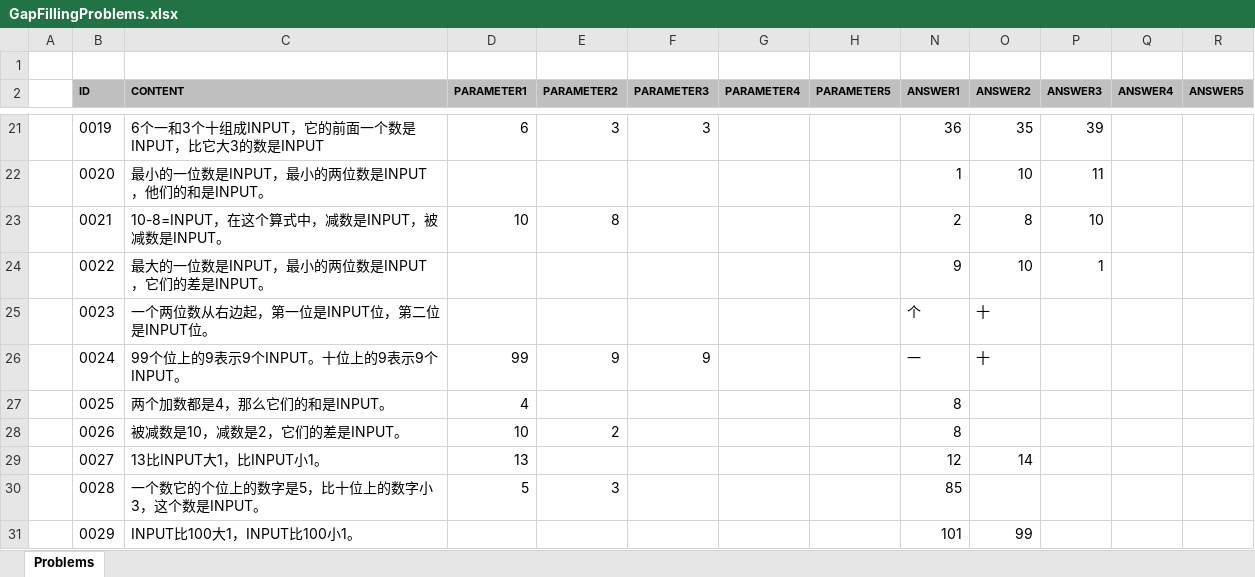
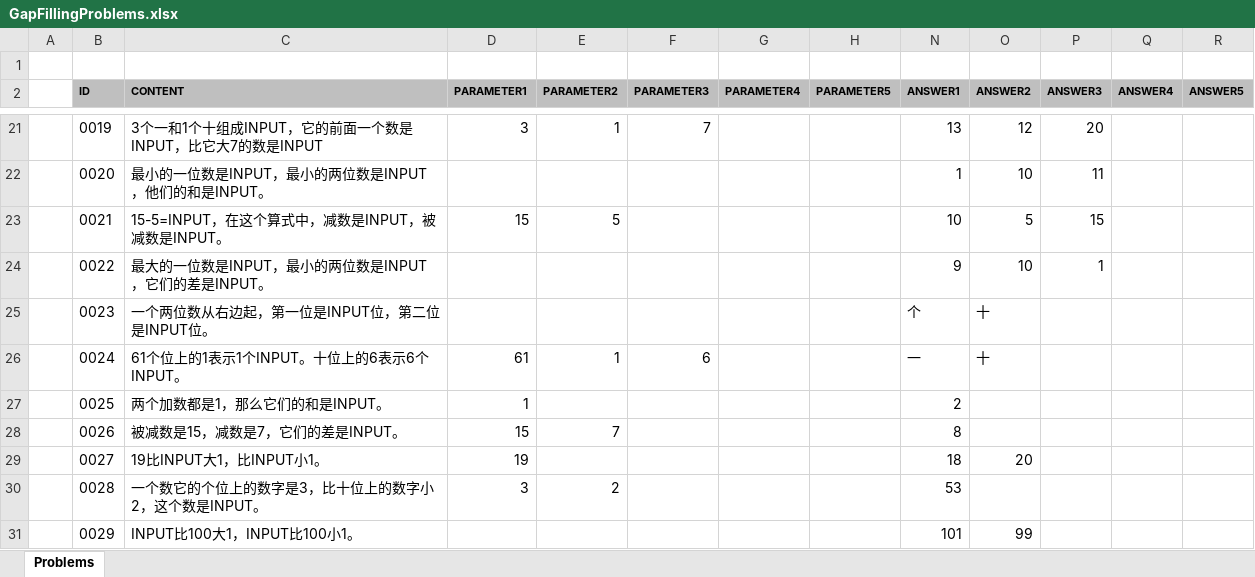
Before and after one commit to TonyZhangshi81/MyMathSheets, an Excel workbook: Tools/MathWordProblemsConsoleApp/App_Data/GapFillingProblems.xlsx, sheet Problems, drawn as a sheet; only a part is shown, gaps mark what is left out; values as stored, in another font and other column widths than the file's, no borders; the diff covers the shown part only; the diff names each change by its address in the sheet, - before the commit and + after, or states it on an @@ line.

```diff
--- a/Tools/MathWordProblemsConsoleApp/App_Data/GapFillingProblems.xlsx (sheet Problems)
+++ b/Tools/MathWordProblemsConsoleApp/App_Data/GapFillingProblems.xlsx (sheet Problems)
-C21 (CONTENT): 6个一和3个十组成INPUT，它的前面一个数是INPUT，比它大3的数是INPUT
+C21 (CONTENT): 3个一和1个十组成INPUT，它的前面一个数是INPUT，比它大7的数是INPUT
-D21 (PARAMETER1): 6
+D21 (PARAMETER1): 3
-E21 (PARAMETER2): 3
+E21 (PARAMETER2): 1
-F21 (PARAMETER3): 3
+F21 (PARAMETER3): 7
-N21 (ANSWER1): 36
+N21 (ANSWER1): 13
-O21 (ANSWER2): 35
+O21 (ANSWER2): 12
-P21 (ANSWER3): 39
+P21 (ANSWER3): 20
-C23 (CONTENT): 10-8=INPUT，在这个算式中，减数是INPUT，被减数是INPUT。
+C23 (CONTENT): 15-5=INPUT，在这个算式中，减数是INPUT，被减数是INPUT。
-D23 (PARAMETER1): 10
+D23 (PARAMETER1): 15
-E23 (PARAMETER2): 8
+E23 (PARAMETER2): 5
-N23 (ANSWER1): 2
+N23 (ANSWER1): 10
-O23 (ANSWER2): 8
+O23 (ANSWER2): 5
-P23 (ANSWER3): 10
+P23 (ANSWER3): 15
-C26 (CONTENT): 99个位上的9表示9个INPUT。十位上的9表示9个INPUT。
+C26 (CONTENT): 61个位上的1表示1个INPUT。十位上的6表示6个INPUT。
-D26 (PARAMETER1): 99
+D26 (PARAMETER1): 61
-E26 (PARAMETER2): 9
+E26 (PARAMETER2): 1
-F26 (PARAMETER3): 9
+F26 (PARAMETER3): 6
-C27 (CONTENT): 两个加数都是4，那么它们的和是INPUT。
+C27 (CONTENT): 两个加数都是1，那么它们的和是INPUT。
-D27 (PARAMETER1): 4
+D27 (PARAMETER1): 1
-N27 (ANSWER1): 8
+N27 (ANSWER1): 2
-C28 (CONTENT): 被减数是10，减数是2，它们的差是INPUT。
+C28 (CONTENT): 被减数是15，减数是7，它们的差是INPUT。
-D28 (PARAMETER1): 10
+D28 (PARAMETER1): 15
-E28 (PARAMETER2): 2
+E28 (PARAMETER2): 7
-C29 (CONTENT): 13比INPUT大1，比INPUT小1。
+C29 (CONTENT): 19比INPUT大1，比INPUT小1。
-D29 (PARAMETER1): 13
+D29 (PARAMETER1): 19
-N29 (ANSWER1): 12
+N29 (ANSWER1): 18
-O29 (ANSWER2): 14
+O29 (ANSWER2): 20
-C30 (CONTENT): 一个数它的个位上的数字是5，比十位上的数字小3，这个数是INPUT。
+C30 (CONTENT): 一个数它的个位上的数字是3，比十位上的数字小2，这个数是INPUT。
-D30 (PARAMETER1): 5
+D30 (PARAMETER1): 3
-E30 (PARAMETER2): 3
+E30 (PARAMETER2): 2
-N30 (ANSWER1): 85
+N30 (ANSWER1): 53
```
Also changed, not shown: 114 edited cells elsewhere in this sheet, hidden cells, 21 other files.
